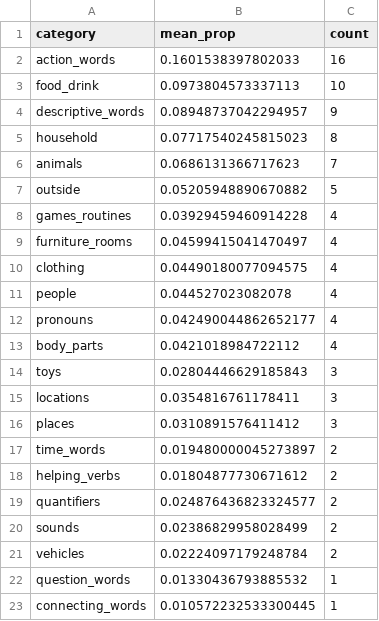
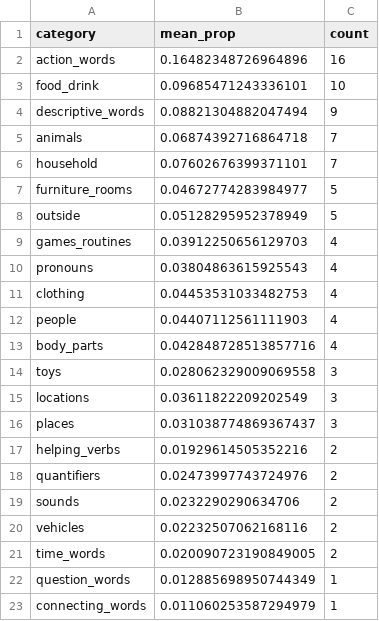
Before and after one commit to langcog/swadesh-cdi, a CSV file: data/category_proportions.csv, drawn as a sheet.

Commit message:
fixed cat props

```diff
--- a/data/category_proportions.csv
+++ b/data/category_proportions.csv
@@ -1,23 +1,23 @@
 category,mean_prop,count
-action_words,0.1601538397802033,16
-food_drink,0.0973804573337113,10
-descriptive_words,0.08948737042294957,9
-household,0.07717540245815023,8
-animals,0.0686131366717623,7
-outside,0.05205948890670882,5
-games_routines,0.03929459460914228,4
-furniture_rooms,0.04599415041470497,4
-clothing,0.04490180077094575,4
-people,0.044527023082078,4
-pronouns,0.042490044862652177,4
-body_parts,0.0421018984722112,4
-toys,0.02804446629185843,3
-locations,0.0354816761178411,3
-places,0.0310891576411412,3
-time_words,0.019480000045273897,2
-helping_verbs,0.01804877730671612,2
-quantifiers,0.024876436823324577,2
-sounds,0.02386829958028499,2
-vehicles,0.02224097179248784,2
-question_words,0.01330436793885532,1
-connecting_words,0.010572232533300445,1
+action_words,0.16482348726964896,16
+food_drink,0.09685471243336101,10
+descriptive_words,0.08821304882047494,9
+animals,0.06874392716864718,7
+household,0.07602676399371101,7
+furniture_rooms,0.04672774283984977,5
+outside,0.05128295952378949,5
+games_routines,0.03912250656129703,4
+pronouns,0.03804863615925543,4
+clothing,0.04453531033482753,4
+people,0.04407112561111903,4
+body_parts,0.042848728513857716,4
+toys,0.028062329009069558,3
+locations,0.03611822209202549,3
+places,0.031038774869367437,3
+helping_verbs,0.01929614505352216,2
+quantifiers,0.02473997743724976,2
+sounds,0.0232290290634706,2
+vehicles,0.02232507062168116,2
+time_words,0.020090723190849005,2
+question_words,0.012885698950744349,1
+connecting_words,0.011060253587294979,1
```
Also changed, not shown: 1 other file.
